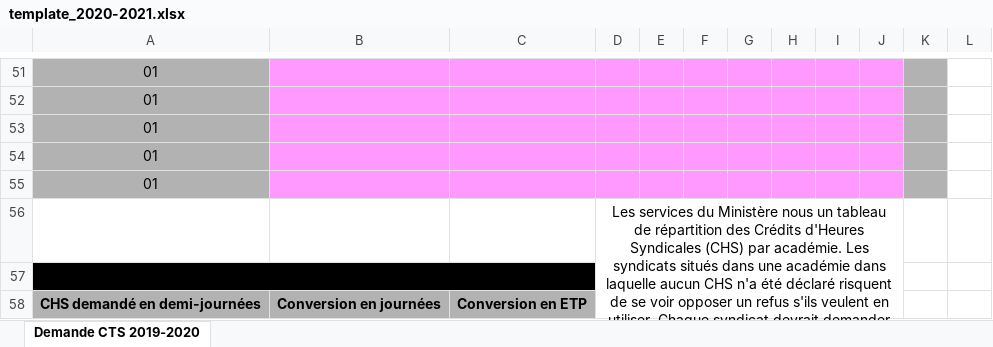
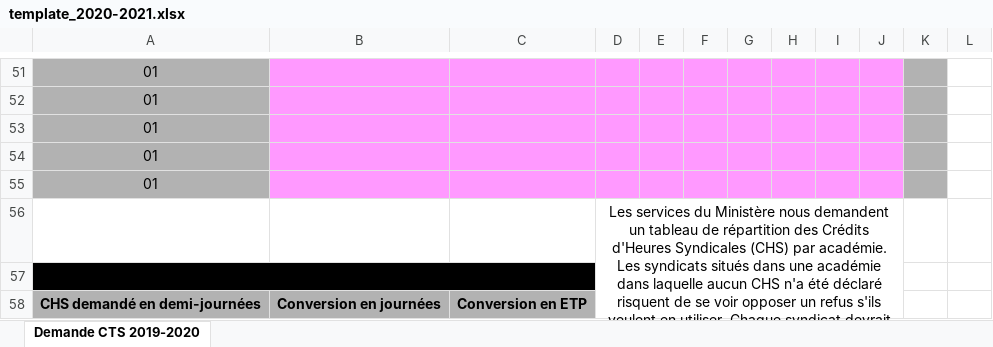
Before and after one commit to Brndan/pytab, an Excel workbook: template_2020-2021.xlsx, sheet Demande CTS 2019-2020, drawn as a sheet; only a part is shown, gaps mark what is left out; values as stored, in another font and other column widths than the file's, no borders; the diff covers the shown part only; the diff names each change by its address in the sheet, - before the commit and + after, or states it on an @@ line.

Commit message:
modèles XLSX modifiés

```diff
--- a/template_2020-2021.xlsx (sheet Demande CTS 2019-2020)
+++ b/template_2020-2021.xlsx (sheet Demande CTS 2019-2020)
-D56: …Ministère nous un tableau…
+D56: …Ministère nous demandent un tableau…
```
Also changed, not shown: 2 edited cells, cell formats and merged cells elsewhere in this sheet, formulas that keep their value, quotite.xlsx.
